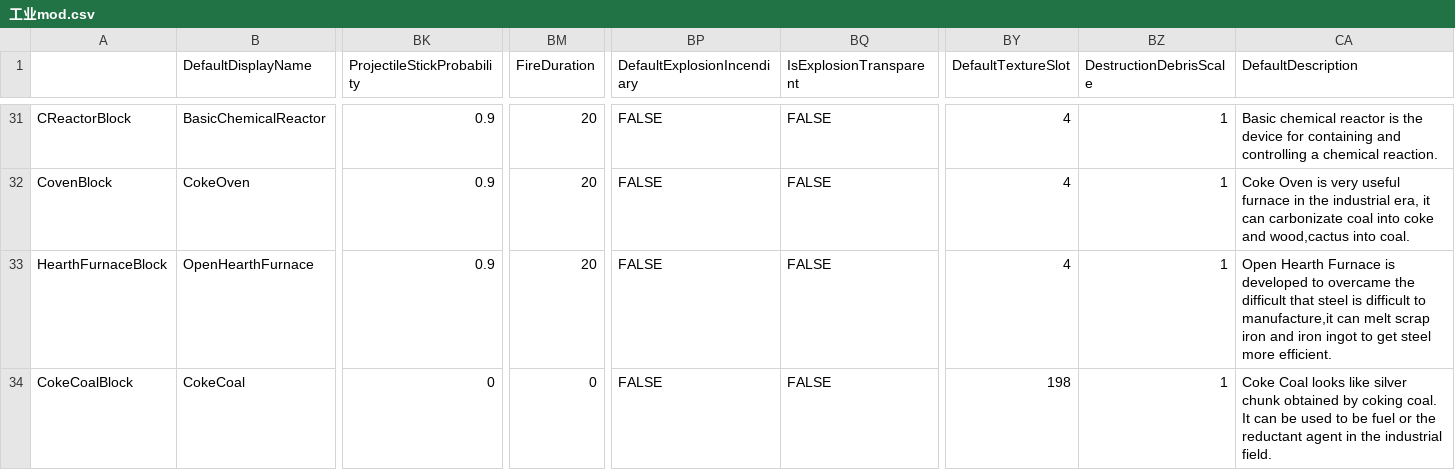
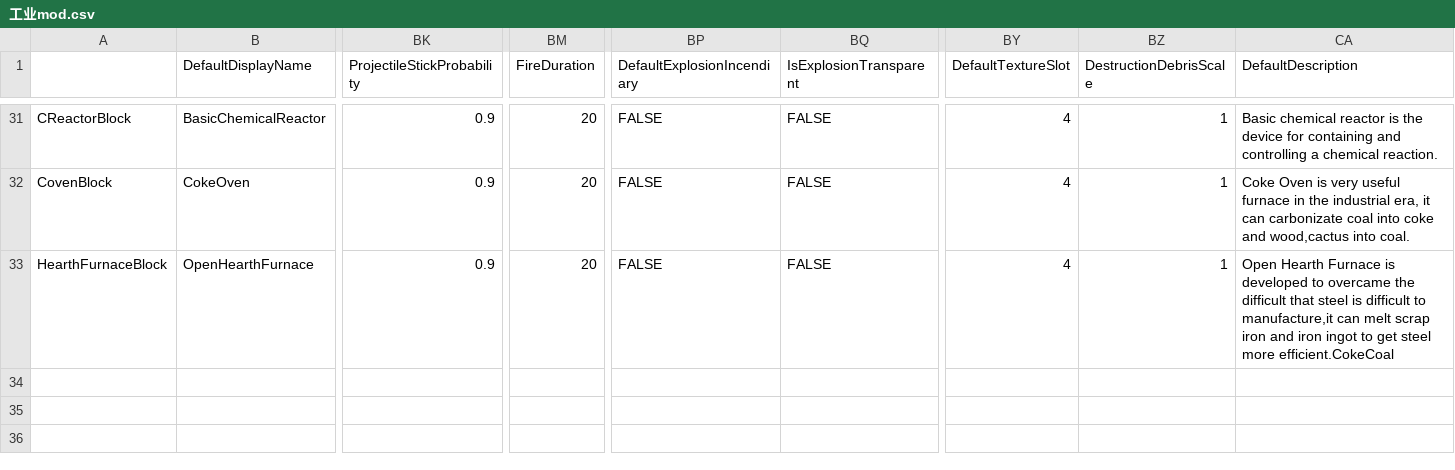
Before and after one commit to Lixue9jiu/SCIE, a CSV file: 工业mod.csv, drawn as a sheet; only a part is shown, gaps mark what is left out; rows hold the shown columns only; the diff names each change by its address in the sheet, - before the commit and + after, or states it on an @@ line.

```diff
--- a/工业mod.csv
+++ b/工业mod.csv
-CA33 (DefaultDescription): …steel more efficient.
+CA33 (DefaultDescription): …steel more efficient.CokeCoal
-row 34: CokeCoalBlock | CokeCoal | 0 | 0 | FALSE | FALSE | 198 | 1 | Coke Coal looks like silver chunk obtained by coking coal. It can be used to be fuel or the reductant agent in the industrial field.
```
Also changed, not shown: 5 other files.
